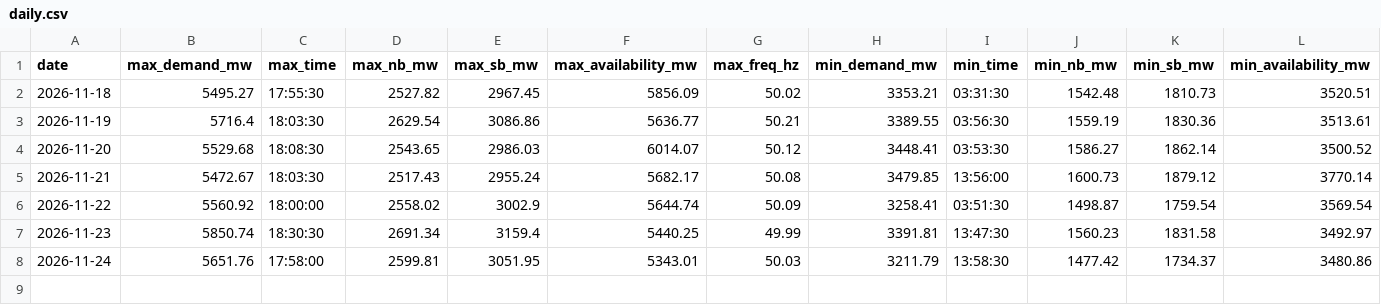
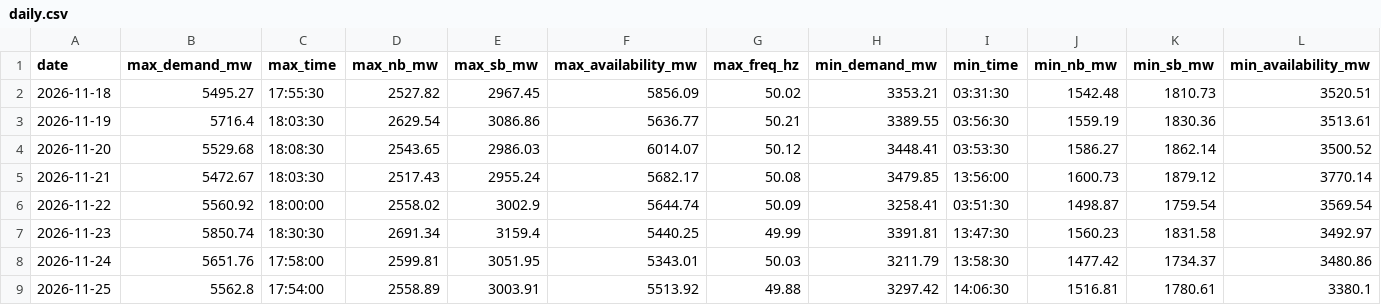
Before and after one commit to mdsbpdcl-hub/BiharPowerDemandDashboard, a CSV file: data/daily.csv, drawn as a sheet; only a part is shown; rows hold the shown columns only; the diff names each change by its address in the sheet, - before the commit and + after, or states it on an @@ line.

```diff
--- a/data/daily.csv
+++ b/data/daily.csv
+row 9: 2026-11-25 | 5562.8 | 17:54:00 | 2558.89 | 3003.91 | 5513.92 | 49.88 | 3297.42 | 14:06:30 | 1516.81 | 1780.61 | 3380.1
```
Also changed, not shown: 2 other files.
